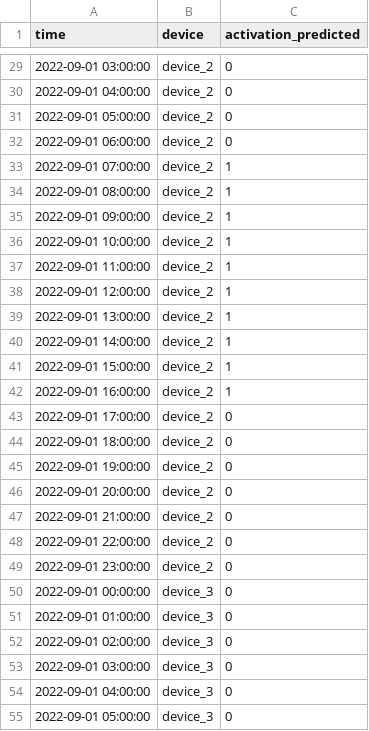
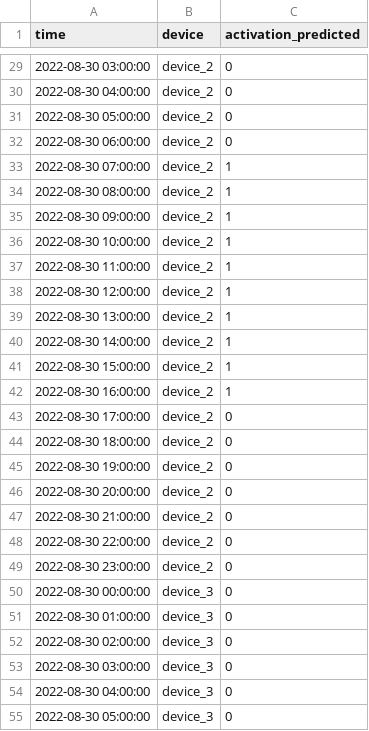
Before and after one commit to AndresRestrepoRodriguez/forecasting_occupancy, a CSV file: data/test_output.csv, drawn as a sheet; only a part is shown, gaps mark what is left out; the diff covers the shown part only.

```diff
--- a/data/test_output.csv
+++ b/data/test_output.csv
@@ -29,27 +29,27 @@ time,device,activation_predicted
-2022-09-01 03:00:00,device_2,0
-2022-09-01 04:00:00,device_2,0
-2022-09-01 05:00:00,device_2,0
-2022-09-01 06:00:00,device_2,0
-2022-09-01 07:00:00,device_2,1
-2022-09-01 08:00:00,device_2,1
-2022-09-01 09:00:00,device_2,1
-2022-09-01 10:00:00,device_2,1
-2022-09-01 11:00:00,device_2,1
-2022-09-01 12:00:00,device_2,1
-2022-09-01 13:00:00,device_2,1
-2022-09-01 14:00:00,device_2,1
-2022-09-01 15:00:00,device_2,1
-2022-09-01 16:00:00,device_2,1
-2022-09-01 17:00:00,device_2,0
-2022-09-01 18:00:00,device_2,0
-2022-09-01 19:00:00,device_2,0
-2022-09-01 20:00:00,device_2,0
-2022-09-01 21:00:00,device_2,0
-2022-09-01 22:00:00,device_2,0
-2022-09-01 23:00:00,device_2,0
-2022-09-01 00:00:00,device_3,0
-2022-09-01 01:00:00,device_3,0
-2022-09-01 02:00:00,device_3,0
-2022-09-01 03:00:00,device_3,0
-2022-09-01 04:00:00,device_3,0
-2022-09-01 05:00:00,device_3,0
+2022-08-30 03:00:00,device_2,0
+2022-08-30 04:00:00,device_2,0
+2022-08-30 05:00:00,device_2,0
+2022-08-30 06:00:00,device_2,0
+2022-08-30 07:00:00,device_2,1
+2022-08-30 08:00:00,device_2,1
+2022-08-30 09:00:00,device_2,1
+2022-08-30 10:00:00,device_2,1
+2022-08-30 11:00:00,device_2,1
+2022-08-30 12:00:00,device_2,1
+2022-08-30 13:00:00,device_2,1
+2022-08-30 14:00:00,device_2,1
+2022-08-30 15:00:00,device_2,1
+2022-08-30 16:00:00,device_2,1
+2022-08-30 17:00:00,device_2,0
+2022-08-30 18:00:00,device_2,0
+2022-08-30 19:00:00,device_2,0
+2022-08-30 20:00:00,device_2,0
+2022-08-30 21:00:00,device_2,0
+2022-08-30 22:00:00,device_2,0
+2022-08-30 23:00:00,device_2,0
+2022-08-30 00:00:00,device_3,0
+2022-08-30 01:00:00,device_3,0
+2022-08-30 02:00:00,device_3,0
+2022-08-30 03:00:00,device_3,0
+2022-08-30 04:00:00,device_3,0
+2022-08-30 05:00:00,device_3,0
```
Also changed, not shown: 144 edited cells elsewhere in this file, 9 other files.
